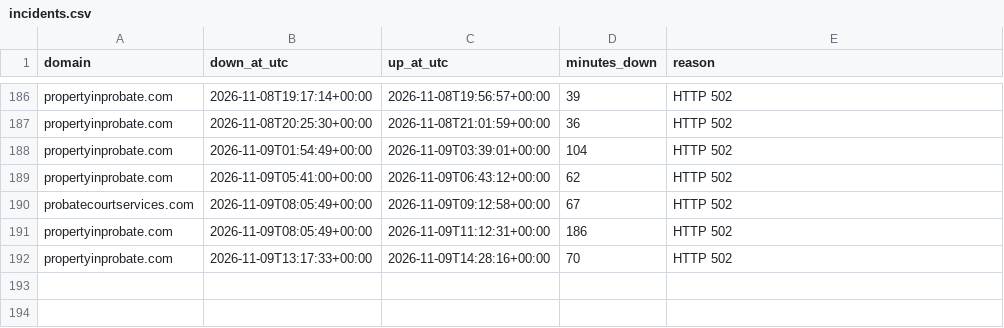
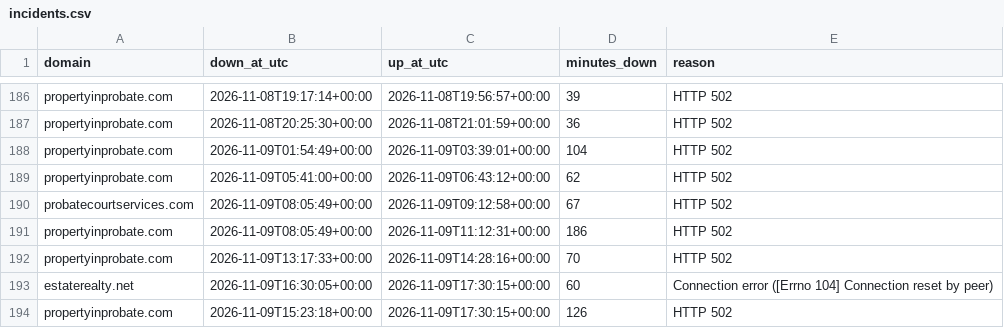
Before and after one commit to bchok75/uplcuptime, a CSV file: data/incidents.csv, drawn as a sheet; only a part is shown, gaps mark what is left out; the diff names each change by its address in the sheet, - before the commit and + after, or states it on an @@ line.

```diff
--- a/data/incidents.csv
+++ b/data/incidents.csv
+row 193: estaterealty.net | 2026-11-09T16:30:05+00:00 | 2026-11-09T17:30:15+00:00 | 60 | Connection error ([Errno 104] Connection reset by peer)
+row 194: propertyinprobate.com | 2026-11-09T15:23:18+00:00 | 2026-11-09T17:30:15+00:00 | 126 | HTTP 502
```
Also changed, not shown: 2 other files.
